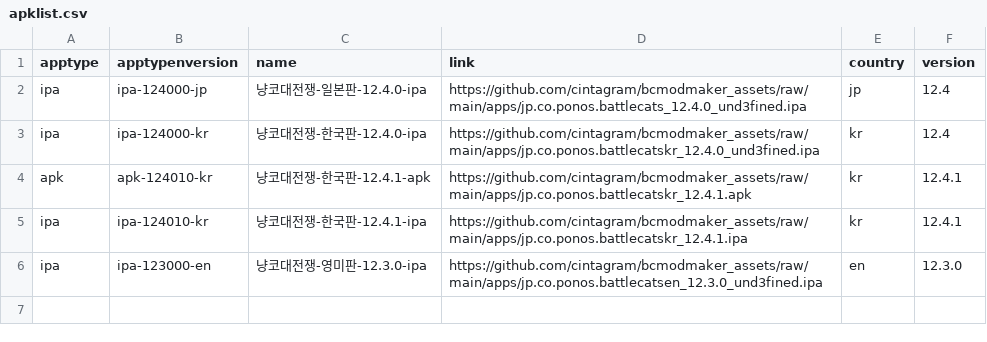
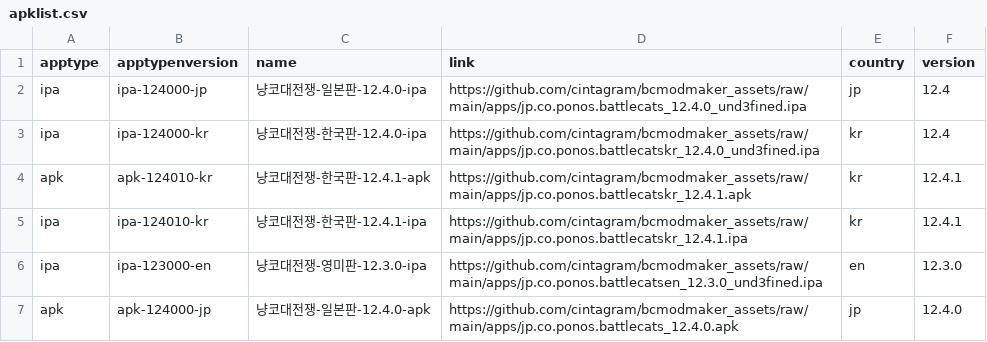
Before and after one commit to cintagram/bcmodmaker_assets, a CSV file: apklist.csv, drawn as a sheet; the diff names each change by its address in the sheet, - before the commit and + after, or states it on an @@ line.

Commit message:
Update apklist.csv

```diff
--- a/apklist.csv
+++ b/apklist.csv
+row 7: apk | apk-124000-jp | 냥코대전쟁-일본판-12.4.0-apk | https://github.com/cintagram/bcmodmaker_assets/raw/main/apps/jp.co.ponos.battlecats_12.4.0.apk | jp | 12.4.0
```
